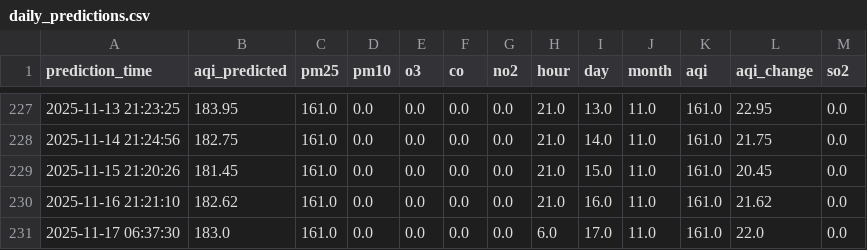
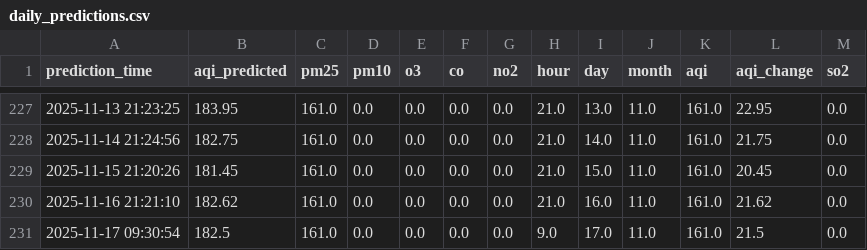
Before and after one commit to manavbirjani/karachi-aqi, a CSV file: data/daily_predictions.csv, drawn as a sheet; only a part is shown, gaps mark what is left out.

Commit message:
📊 New AQI prediction (with retrained model)

```diff
--- a/data/daily_predictions.csv
+++ b/data/daily_predictions.csv
@@ -230,2 +230,2 @@ prediction_time,aqi_predicted,pm25,pm10,o3,co,no2,hour,day,month,aqi,aqi_change,
 2025-11-16 21:21:10,182.62,161.0,0.0,0.0,0.0,0.0,21.0,16.0,11.0,161.0,21.62,0.0
-2025-11-17 06:37:30,183.0,161.0,0.0,0.0,0.0,0.0,6.0,17.0,11.0,161.0,22.0,0.0
+2025-11-17 09:30:54,182.5,161.0,0.0,0.0,0.0,0.0,9.0,17.0,11.0,161.0,21.5,0.0
```
